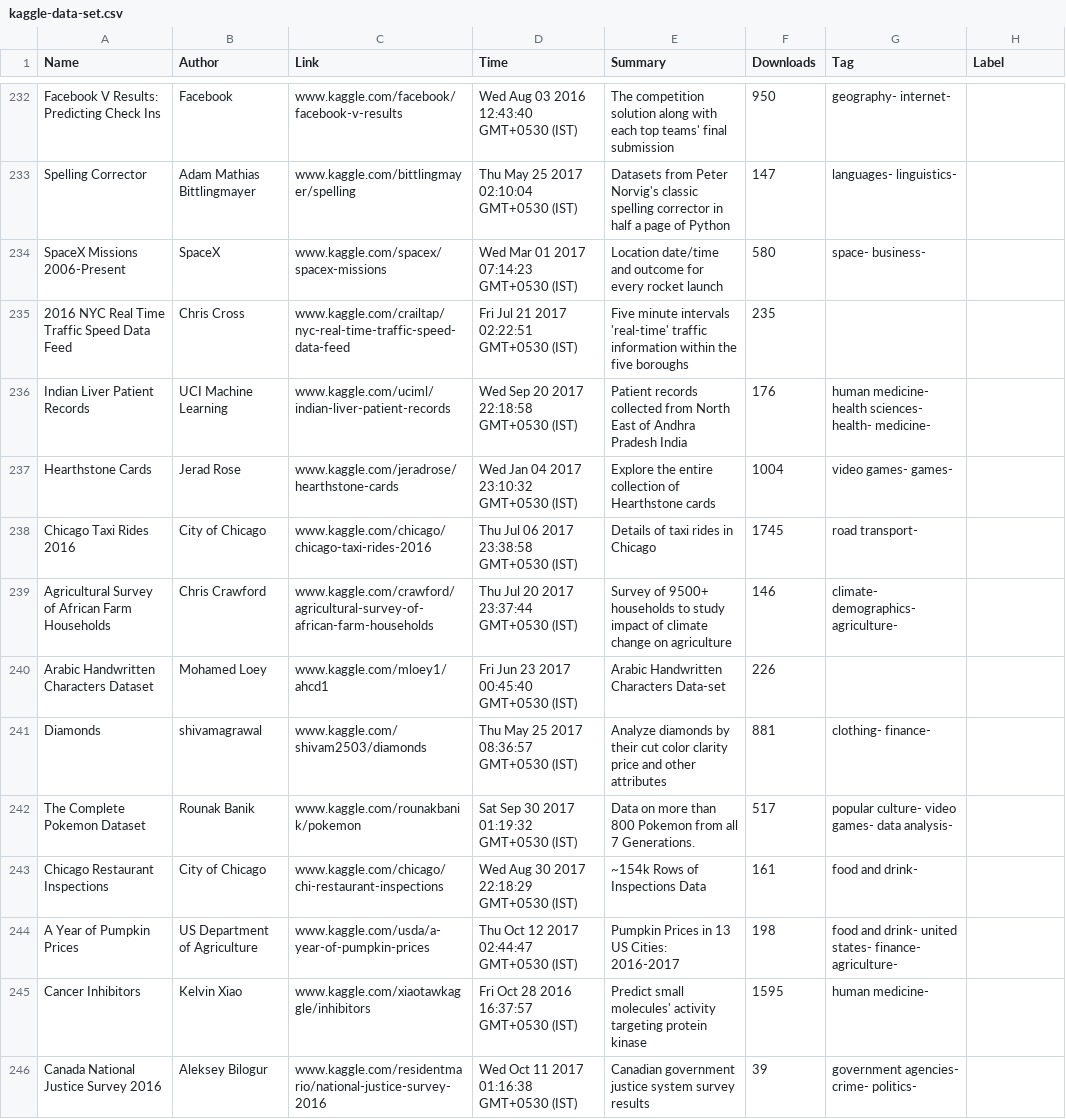
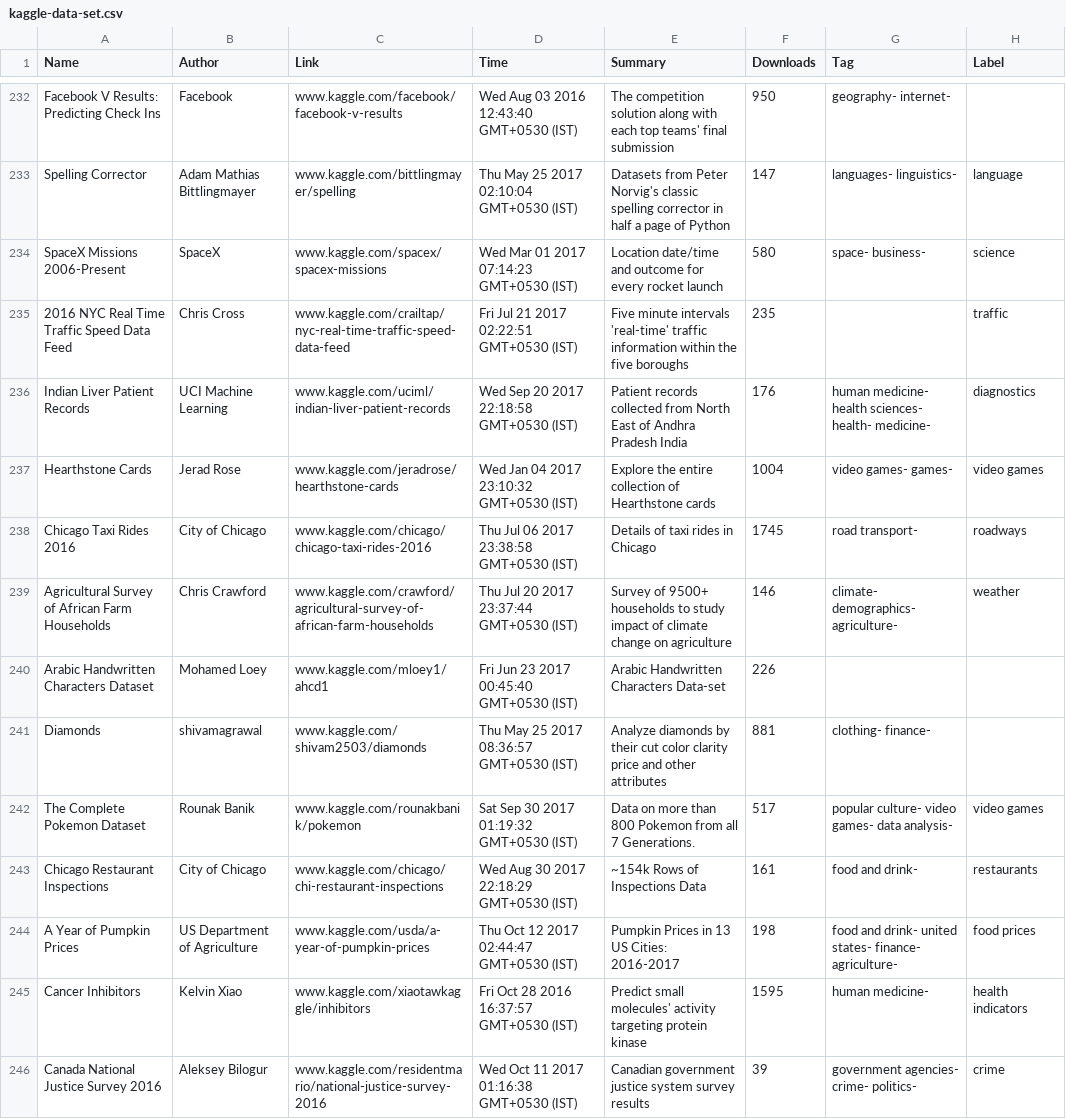
Before and after one commit to ashayaan/Machine-Learning-Projects, a CSV file: kaggle-data-set.csv, drawn as a sheet; only a part is shown, gaps mark what is left out; the diff covers the shown part only; the diff names each change by its address in the sheet, - before the commit and + after, or states it on an @@ line.

```diff
--- a/kaggle-data-set.csv
+++ b/kaggle-data-set.csv
-H233 (Label): (empty)
+H233 (Label): language
-H234 (Label): (empty)
+H234 (Label): science
-H235 (Label): (empty)
+H235 (Label): traffic
-H236 (Label): (empty)
+H236 (Label): diagnostics
-H237 (Label): (empty)
+H237 (Label): video games
-H238 (Label): (empty)
+H238 (Label): roadways
-H239 (Label): (empty)
+H239 (Label): weather
-H242 (Label): (empty)
+H242 (Label): video games
-H243 (Label): (empty)
+H243 (Label): restaurants
-H244 (Label): (empty)
+H244 (Label): food prices
-H245 (Label): (empty)
+H245 (Label): health indicators
-H246 (Label): (empty)
+H246 (Label): crime
```
Also changed, not shown: 113 edited cells elsewhere in this file.
